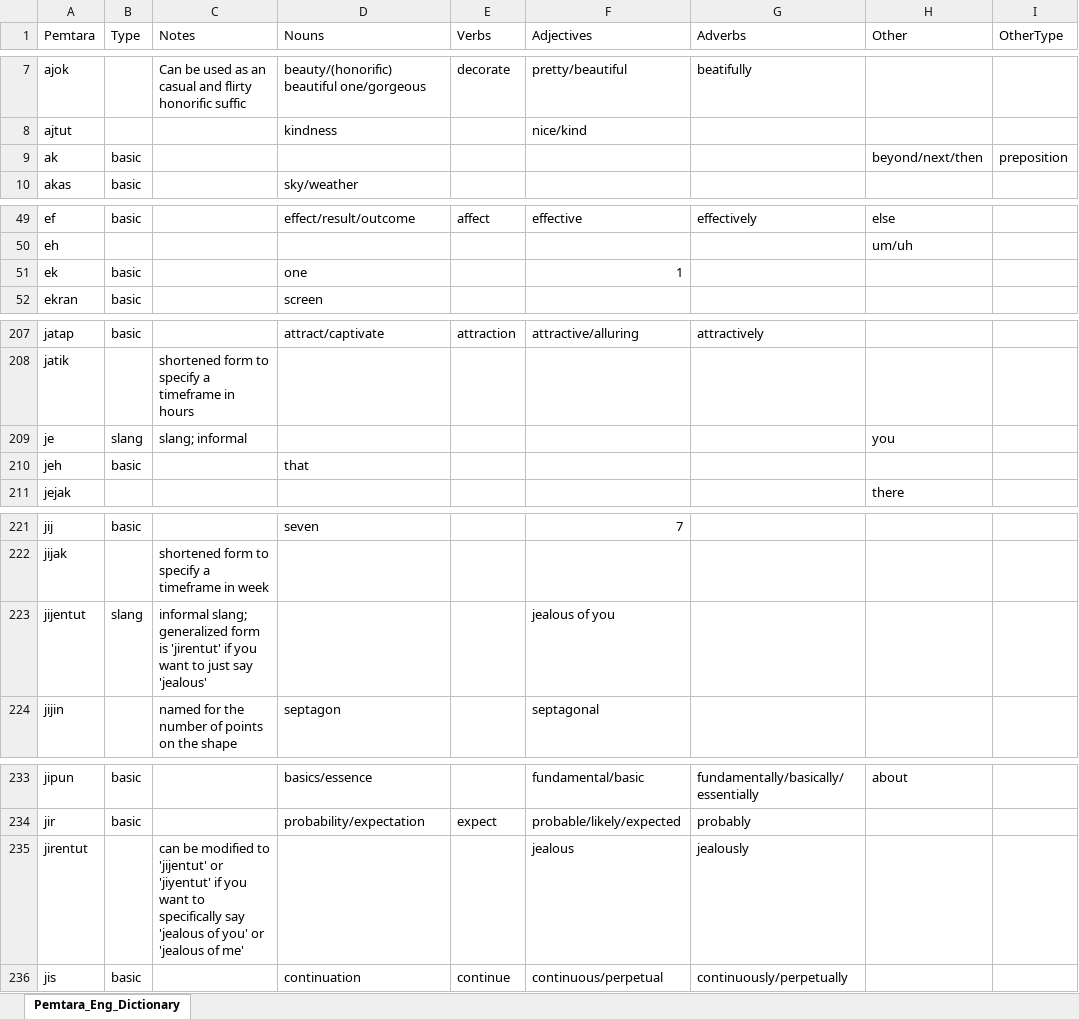
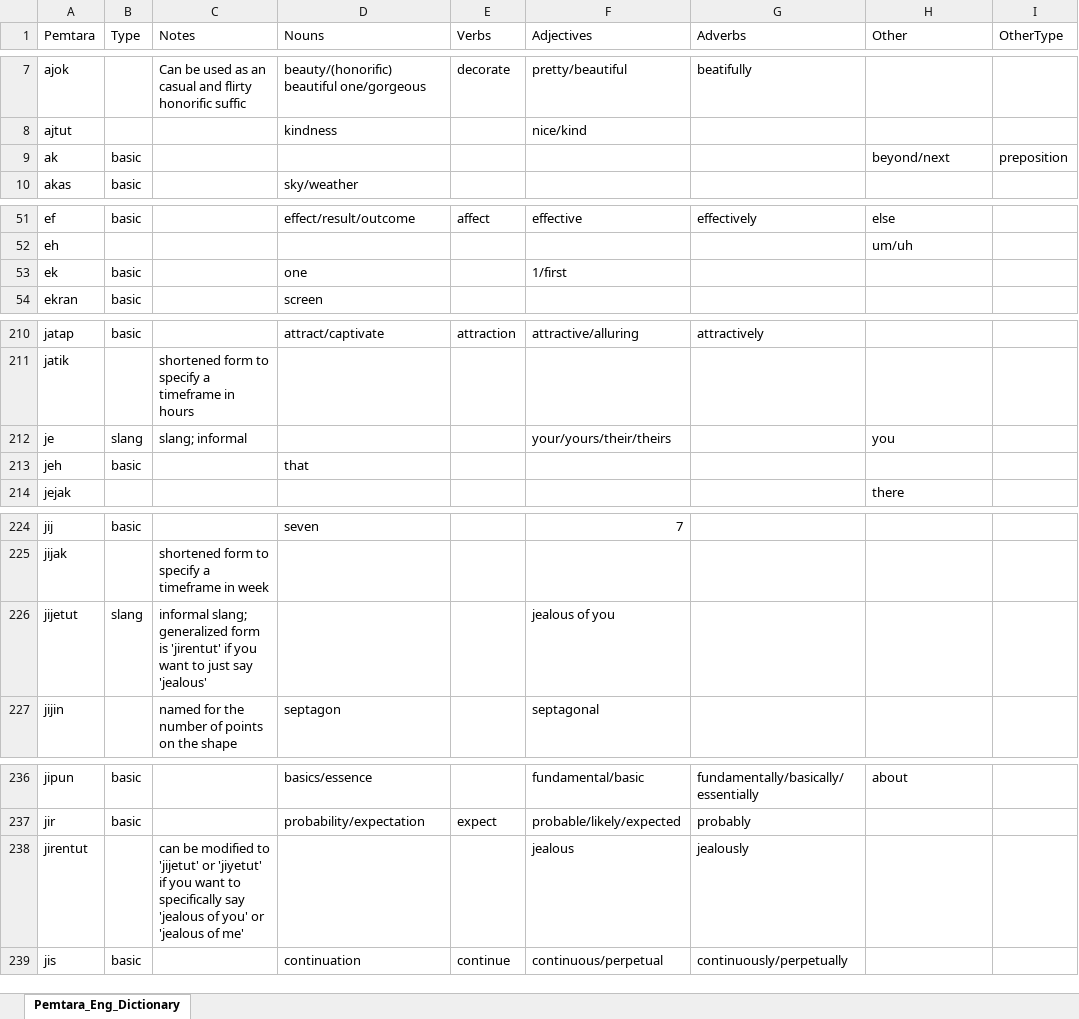
Before and after one commit to brushscape/Orostara-Dictionary, an Excel workbook: files/Pemtara_Eng_Dictionary.xlsx, sheet Pemtara_Eng_Dictionary, drawn as a sheet; only a part is shown, gaps mark what is left out; values as stored, in another font and other column widths than the file's, no borders; table styles not drawn; addresses are those after the commit; the diff covers the shown part only; the diff names each change by its address in the sheet, - before the commit and + after, or states it on an @@ line.

```diff
--- a/files/Pemtara_Eng_Dictionary.xlsx (sheet Pemtara_Eng_Dictionary)
+++ b/files/Pemtara_Eng_Dictionary.xlsx (sheet Pemtara_Eng_Dictionary)
-H9 (Other): beyond/next/then
+H9 (Other): beyond/next
-F53 (Adjectives): 1
+F53 (Adjectives): 1/first
-F212 (Adjectives): (empty)
+F212 (Adjectives): your/yours/their/theirs
-A226 (Pemtara): jijentut
+A226 (Pemtara): jijetut
-C238 (Notes): …modified to 'jijentut' or 'jiyentut' if you…
+C238 (Notes): …modified to 'jijetut' or 'jiyetut' if you…
```
Also changed, not shown: 3 added rows, 1 removed row and 6 edited cells elsewhere in this sheet, 2 other files.
